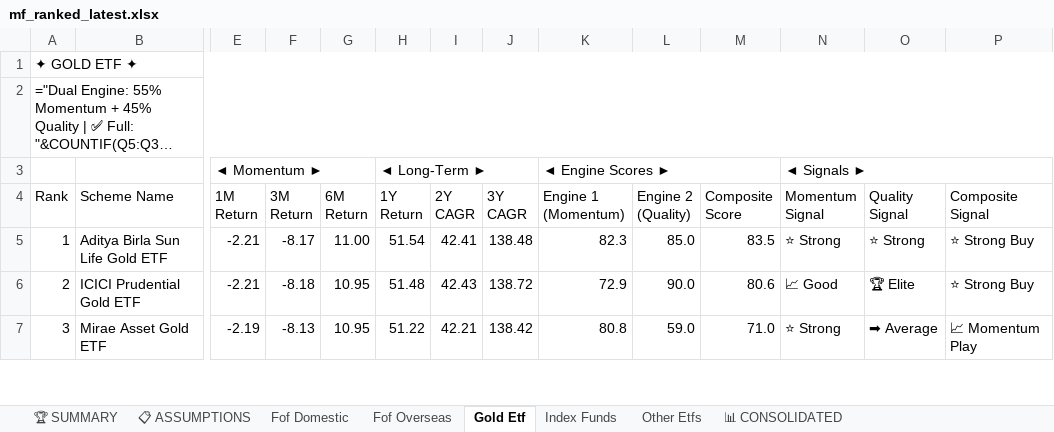
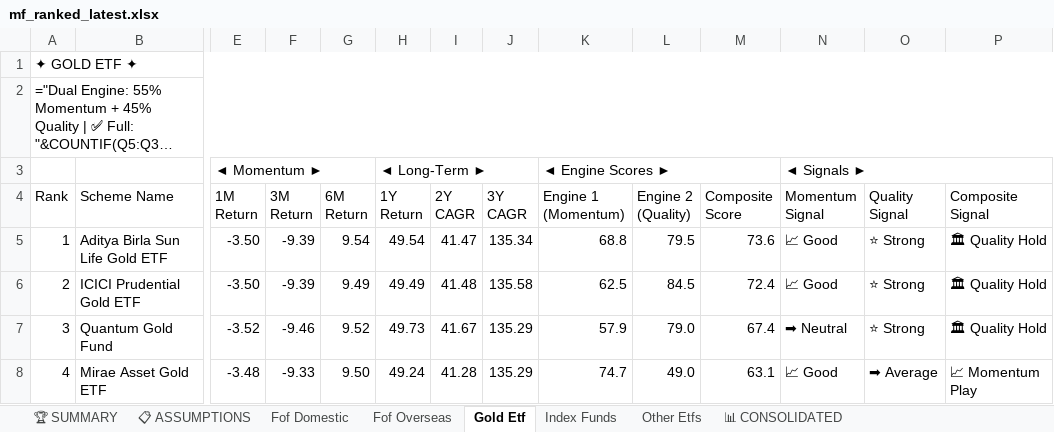
Before and after one commit to rahulshirke7951/MF_ranker_other_scheme, an Excel workbook: output/mf_ranked_latest.xlsx, sheet Gold Etf, drawn as a sheet; only a part is shown, gaps mark what is left out; long unchanged cells end in …; values as stored, in another font and other column widths than the file's, no cell formats; formulas without a stored value are shown as written; addresses are those after the commit; rows hold the shown columns only; the diff covers the shown part only; the diff names each change by its address in the sheet, - before the commit and + after, or states it on an @@ line.

```diff
--- a/output/mf_ranked_latest.xlsx (sheet Gold Etf)
+++ b/output/mf_ranked_latest.xlsx (sheet Gold Etf)
-E5:E6 (1M Return): -2.21
+E5:E6 (1M Return): -3.50
-F5 (3M Return): -8.17
+F5 (3M Return): -9.39
-G5 (6M Return): 11.00
+G5 (6M Return): 9.54
-H5 (1Y Return): 51.54
+H5 (1Y Return): 49.54
-I5 (2Y CAGR): 42.41
+I5 (2Y CAGR): 41.47
-J5 (3Y CAGR): 138.48
+J5 (3Y CAGR): 135.34
-K5 (Engine 1 (Momentum)): 82.3
+K5 (Engine 1 (Momentum)): 68.8
-L5 (Engine 2 (Quality)): 85.0
+L5 (Engine 2 (Quality)): 79.5
-M5 (Composite Score): 83.5
+M5 (Composite Score): 73.6
-N5 (Momentum Signal): ⭐ Strong
+N5 (Momentum Signal): 📈 Good
-P5:P6 (Composite Signal): ⭐ Strong Buy
+P5:P6 (Composite Signal): 🏛 Quality Hold
-F6 (3M Return): -8.18
+F6 (3M Return): -9.39
-G6 (6M Return): 10.95
+G6 (6M Return): 9.49
-H6 (1Y Return): 51.48
+H6 (1Y Return): 49.49
-I6 (2Y CAGR): 42.43
+I6 (2Y CAGR): 41.48
-J6 (3Y CAGR): 138.72
+J6 (3Y CAGR): 135.58
-K6 (Engine 1 (Momentum)): 72.9
+K6 (Engine 1 (Momentum)): 62.5
-L6 (Engine 2 (Quality)): 90.0
+L6 (Engine 2 (Quality)): 84.5
-M6 (Composite Score): 80.6
+M6 (Composite Score): 72.4
-O6 (Quality Signal): 🏆 Elite
+O6 (Quality Signal): ⭐ Strong
+row 7: 3 | Quantum Gold Fund | -3.52 | -9.46 | 9.52 | 49.73 | 41.67 | 135.29 | 57.9 | 79.0 | 67.4 | ➡ Neutral | ⭐ Strong | 🏛 Quality Hold
-A8 (Rank): 3
+A8 (Rank): 4
-E8 (1M Return): -2.19
+E8 (1M Return): -3.48
-F8 (3M Return): -8.13
+F8 (3M Return): -9.33
-G8 (6M Return): 10.95
+G8 (6M Return): 9.50
-H8 (1Y Return): 51.22
+H8 (1Y Return): 49.24
-I8 (2Y CAGR): 42.21
+I8 (2Y CAGR): 41.28
-J8 (3Y CAGR): 138.42
+J8 (3Y CAGR): 135.29
-K8 (Engine 1 (Momentum)): 80.8
+K8 (Engine 1 (Momentum)): 74.7
-L8 (Engine 2 (Quality)): 59.0
+L8 (Engine 2 (Quality)): 49.0
-M8 (Composite Score): 71.0
+M8 (Composite Score): 63.1
-N8 (Momentum Signal): ⭐ Strong
+N8 (Momentum Signal): 📈 Good
```
Also changed, not shown: 8 added rows, 9 removed rows and 119 edited cells elsewhere in this sheet, sheet Other Etfs, sheet 📊 CONSOLIDATED, sheet Index Funds, sheet Fof Domestic, sheet Fof Overseas, sheet 🏆 SUMMARY, 1 more sheet, cell formats.
